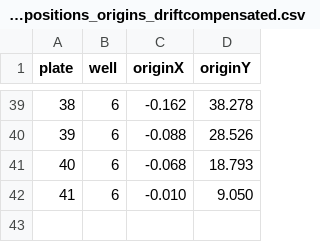
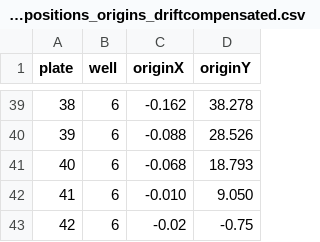
Before and after one commit to cpstelzer/wellcounter, a CSV file: code/wellpositions_origins_driftcompensated.csv, drawn as a sheet; only a part is shown, gaps mark what is left out.

```diff
--- a/code/wellpositions_origins_driftcompensated.csv
+++ b/code/wellpositions_origins_driftcompensated.csv
@@ -42 +42,2 @@ plate,well,originX,originY
 41,6,-0.010,9.050
+42,6,-0.02,-0.75
```
Also changed, not shown: code/wellpositions_all_driftcompensated.csv, 2 other files.
